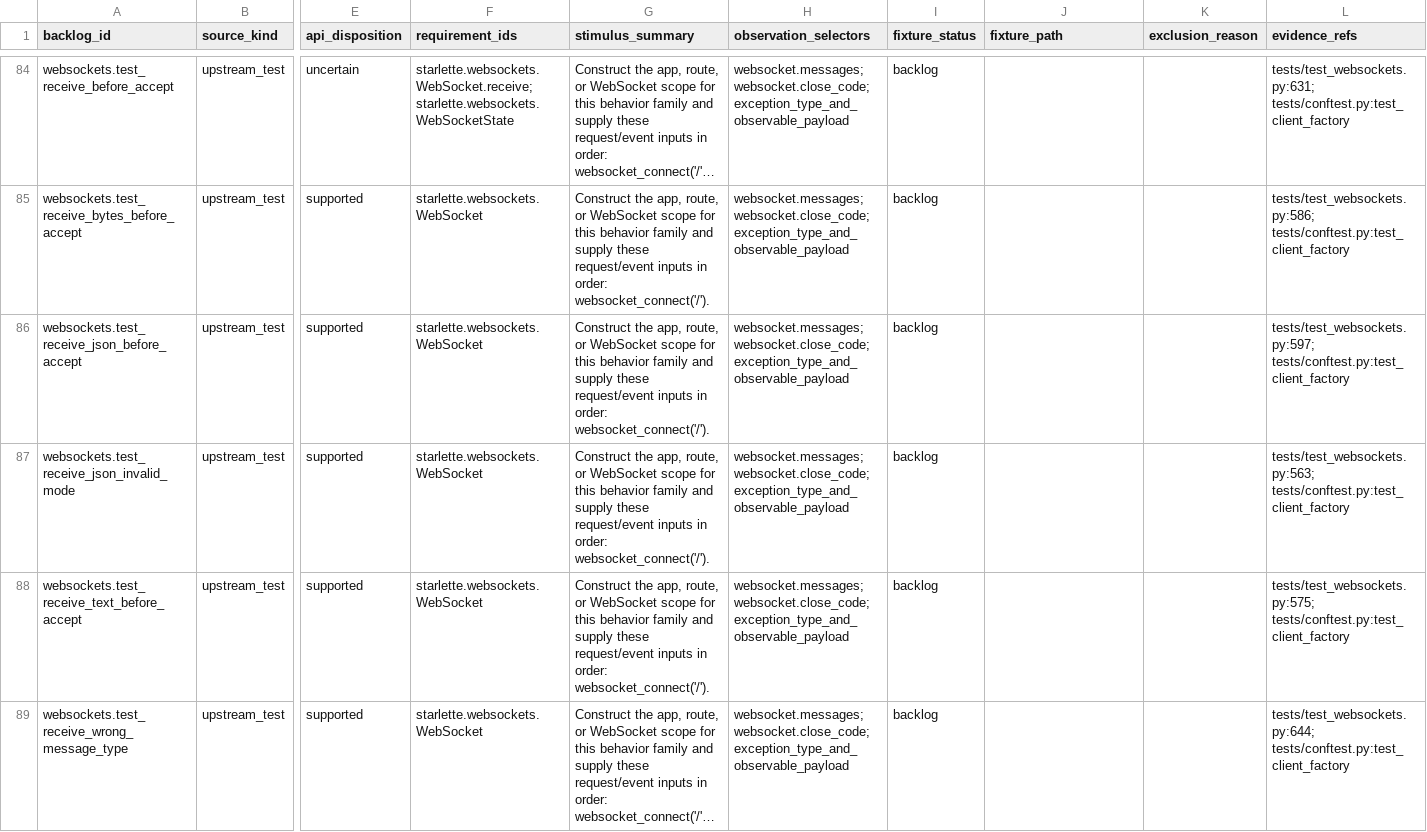
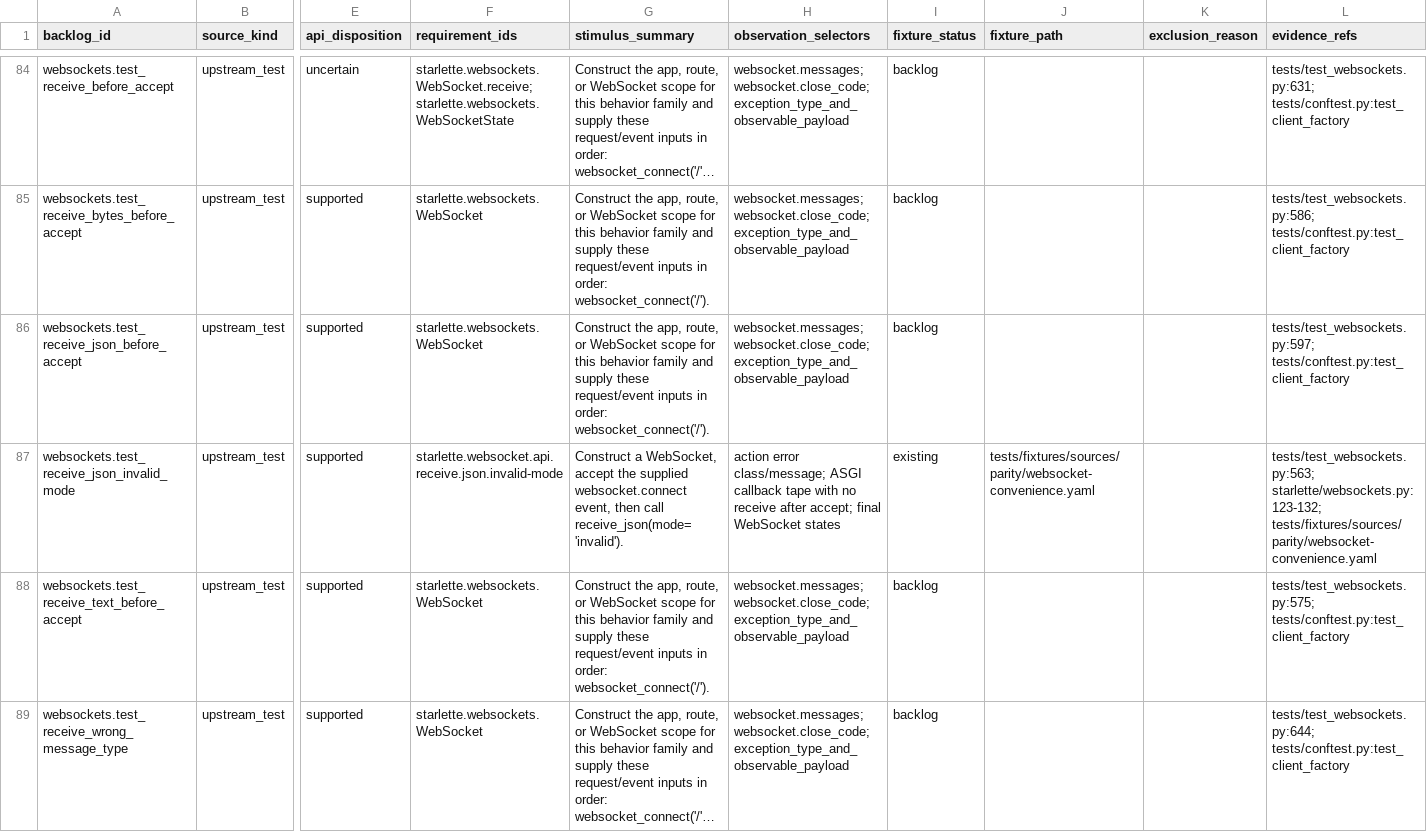
Before and after one commit to appunni-m/starlette-rs, a CSV file: docs/atlas/reviews/routing-ws-fixtures.csv, drawn as a sheet; only a part is shown, gaps mark what is left out; long unchanged cells end in …; the diff covers the shown part only; the diff names each change by its address in the sheet, - before the commit and + after, or states it on an @@ line.

```diff
--- a/docs/atlas/reviews/routing-ws-fixtures.csv
+++ b/docs/atlas/reviews/routing-ws-fixtures.csv
-F87 (requirement_ids): starlette.websockets.WebSocket
+F87 (requirement_ids): starlette.websocket.api.receive.json.invalid-mode
-G87 (stimulus_summary): Construct the app, route, or WebSocket scope for this behavior family and supply these request/event inputs in order: websocket_connect('/').
+G87 (stimulus_summary): Construct a WebSocket, accept the supplied websocket.connect event, then call receive_json(mode='invalid').
-H87 (observation_selectors): websocket.messages; websocket.close_code; exception_type_and_observable_payload
+H87 (observation_selectors): action error class/message; ASGI callback tape with no receive after accept; final WebSocket states
-I87 (fixture_status): backlog
+I87 (fixture_status): existing
-J87 (fixture_path): (empty)
+J87 (fixture_path): tests/fixtures/sources/parity/websocket-convenience.yaml
-L87 (evidence_refs): tests/test_websockets.py:563; tests/conftest.py:test_client_factory
+L87 (evidence_refs): tests/test_websockets.py:563; starlette/websockets.py:123-132; tests/fixtures/sources/parity/websocket-convenience.yaml
```
Also changed, not shown: 6 edited cells elsewhere in this file, docs/atlas/coverage-matrix.csv, docs/atlas/fixture-backlog.csv, 17 other files.
